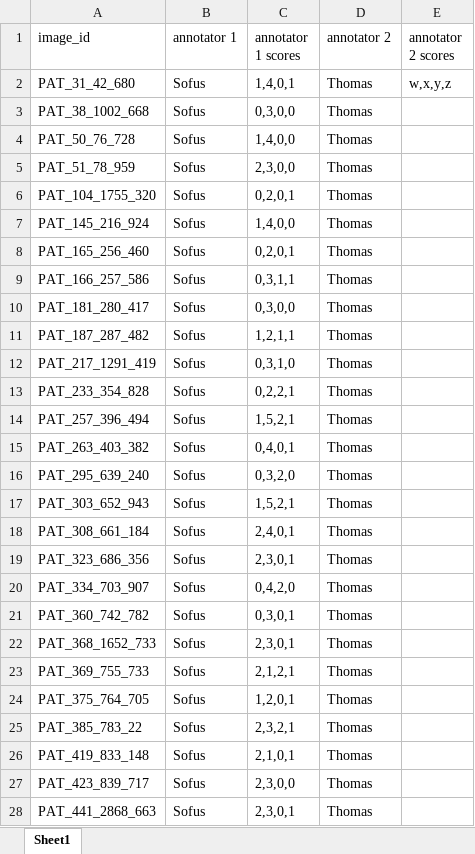
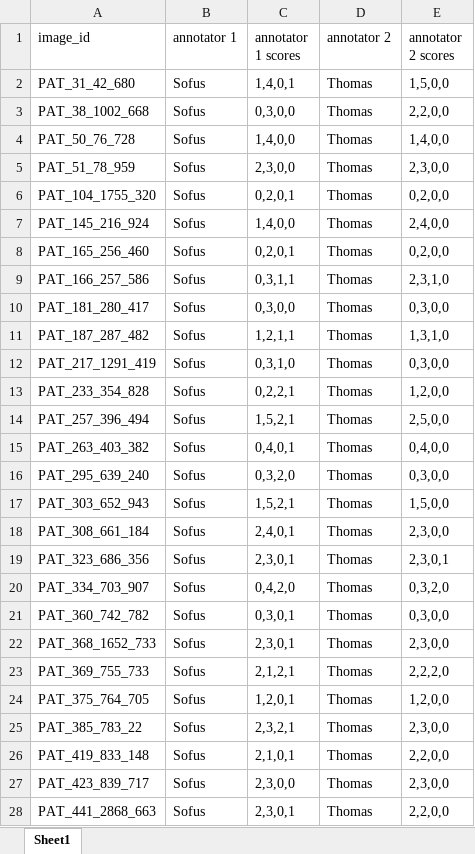
Before and after one commit to ThomasBroholtKnudsen/ProjectsinDataScience2024, an Excel workbook: okapi_annotation_scores.xlsx, sheet Sheet1, drawn as a sheet; only a part is shown; values as stored, in another font and other column widths than the file's, no borders; the diff covers the shown part only; the diff names each change by its address in the sheet, - before the commit and + after, or states it on an @@ line.

Commit message:
Update okapi_annotation_scores.xlsx

```diff
--- a/okapi_annotation_scores.xlsx (sheet Sheet1)
+++ b/okapi_annotation_scores.xlsx (sheet Sheet1)
-E2 (annotator 2 scores): w,x,y,z
+E2 (annotator 2 scores): 1,5,0,0
-E3 (annotator 2 scores): (empty)
+E3 (annotator 2 scores): 2,2,0,0
-E4 (annotator 2 scores): (empty)
+E4 (annotator 2 scores): 1,4,0,0
-E5 (annotator 2 scores): (empty)
+E5 (annotator 2 scores): 2,3,0,0
-E6 (annotator 2 scores): (empty)
+E6 (annotator 2 scores): 0,2,0,0
-E7 (annotator 2 scores): (empty)
+E7 (annotator 2 scores): 2,4,0,0
-E8 (annotator 2 scores): (empty)
+E8 (annotator 2 scores): 0,2,0,0
-E9 (annotator 2 scores): (empty)
+E9 (annotator 2 scores): 2,3,1,0
-E10 (annotator 2 scores): (empty)
+E10 (annotator 2 scores): 0,3,0,0
-E11 (annotator 2 scores): (empty)
+E11 (annotator 2 scores): 1,3,1,0
-E12 (annotator 2 scores): (empty)
+E12 (annotator 2 scores): 0,3,0,0
-E13 (annotator 2 scores): (empty)
+E13 (annotator 2 scores): 1,2,0,0
-E14 (annotator 2 scores): (empty)
+E14 (annotator 2 scores): 2,5,0,0
-E15 (annotator 2 scores): (empty)
+E15 (annotator 2 scores): 0,4,0,0
-E16 (annotator 2 scores): (empty)
+E16 (annotator 2 scores): 0,3,0,0
-E17 (annotator 2 scores): (empty)
+E17 (annotator 2 scores): 1,5,0,0
-E18 (annotator 2 scores): (empty)
+E18 (annotator 2 scores): 2,3,0,0
-E19 (annotator 2 scores): (empty)
+E19 (annotator 2 scores): 2,3,0,1
-E20 (annotator 2 scores): (empty)
+E20 (annotator 2 scores): 0,3,2,0
-E21 (annotator 2 scores): (empty)
+E21 (annotator 2 scores): 0,3,0,0
-E22 (annotator 2 scores): (empty)
+E22 (annotator 2 scores): 2,3,0,0
-E23 (annotator 2 scores): (empty)
+E23 (annotator 2 scores): 2,2,2,0
-E24 (annotator 2 scores): (empty)
+E24 (annotator 2 scores): 1,2,0,0
-E25 (annotator 2 scores): (empty)
+E25 (annotator 2 scores): 2,3,0,0
-E26 (annotator 2 scores): (empty)
+E26 (annotator 2 scores): 2,2,0,0
-E27 (annotator 2 scores): (empty)
+E27 (annotator 2 scores): 2,3,0,0
-E28 (annotator 2 scores): (empty)
+E28 (annotator 2 scores): 2,2,0,0
```
Also changed, not shown: 30 edited cells elsewhere in this sheet.
